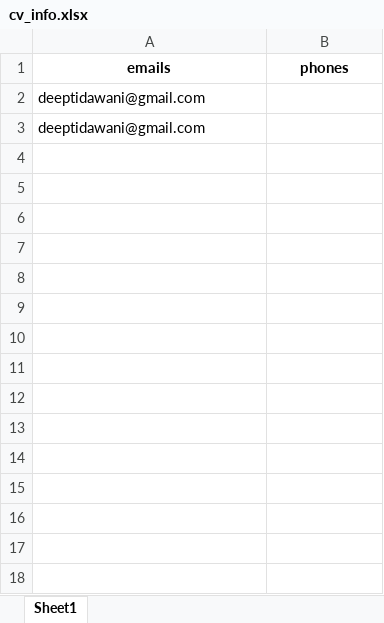
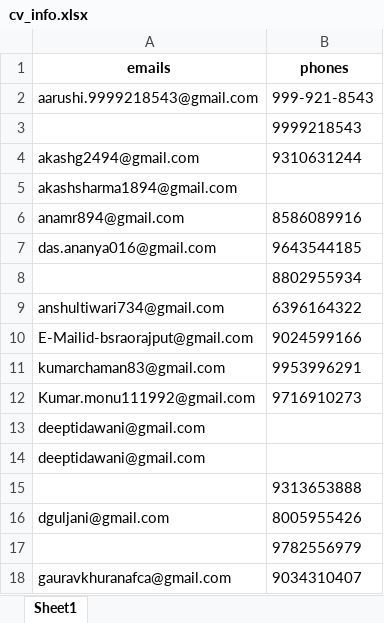
Before and after one commit to Horaunt/cv_parser, an Excel workbook: output/cv_info.xlsx, sheet Sheet1, drawn as a sheet; values as stored, in another font and other column widths than the file's, no borders; the diff names each change by its address in the sheet, - before the commit and + after, or states it on an @@ line.

```diff
--- a/output/cv_info.xlsx (sheet Sheet1)
+++ b/output/cv_info.xlsx (sheet Sheet1)
+row 2: aarushi.9999218543@gmail.com | 999-921-8543
+row 3:  | 9999218543
+row 4: akashg2494@gmail.com | 9310631244
+row 5: akashsharma1894@gmail.com
+row 6: anamr894@gmail.com | 8586089916
+row 7: das.ananya016@gmail.com | 9643544185
+row 8:  | 8802955934
+row 9: anshultiwari734@gmail.com | 6396164322
+row 10: E-Mailid-bsraorajput@gmail.com | 9024599166
+row 11: kumarchaman83@gmail.com | 9953996291
+row 12: Kumar.monu111992@gmail.com | 9716910273
+row 15:  | 9313653888
+row 16: dguljani@gmail.com | 8005955426
+row 17:  | 9782556979
+row 18: gauravkhuranafca@gmail.com | 9034310407
```
Also changed, not shown: 16 other files.
